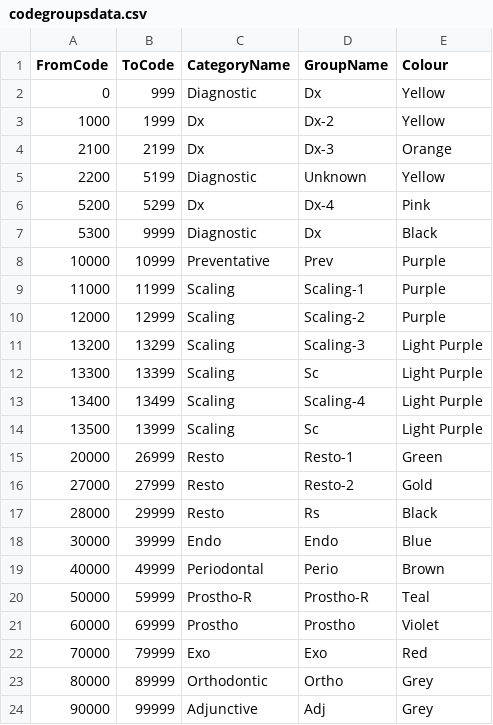
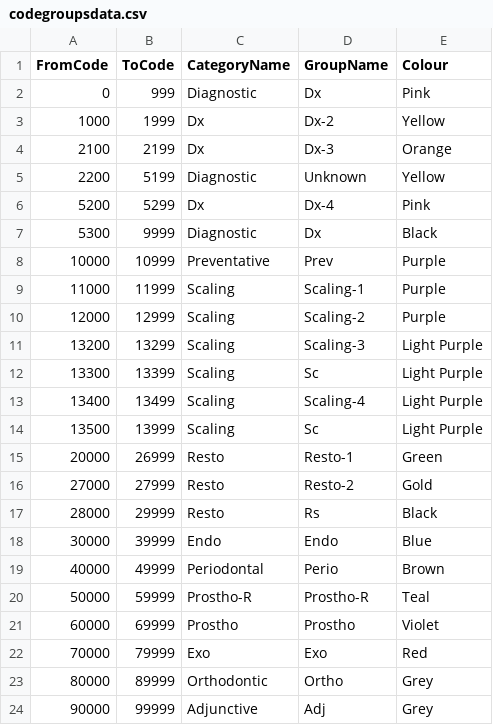
Before and after one commit to robertabel/reporting, a CSV file: codegroupsdata.csv, drawn as a sheet.

Commit message:
Update codegroupsdata.csv
Updated colour for 0-999 range.

```diff
--- a/codegroupsdata.csv
+++ b/codegroupsdata.csv
@@ -1,3 +1,3 @@
 FromCode,ToCode,CategoryName,GroupName,Colour
-0,999,Diagnostic,Dx,Yellow
+0,999,Diagnostic,Dx,Pink
 1000,1999,Dx,Dx-2,Yellow
```
